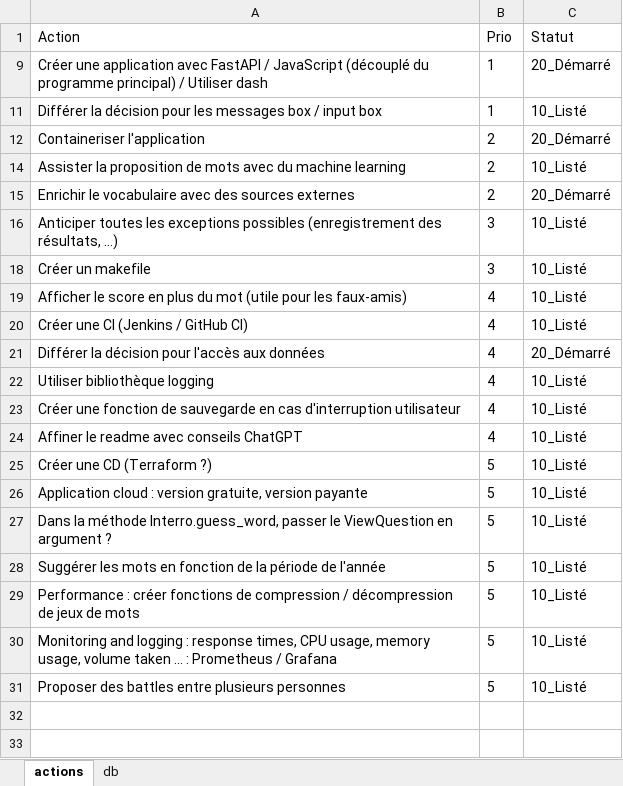
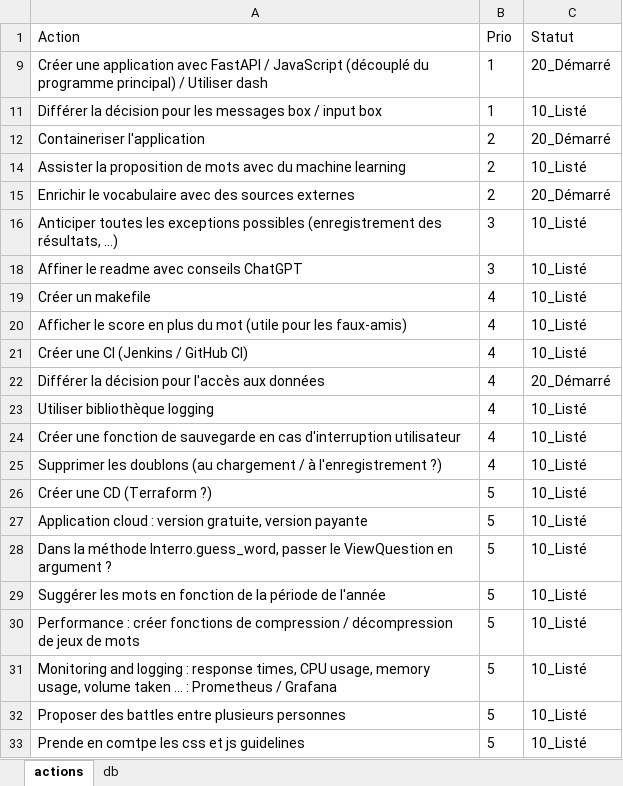
Before and after one commit to Benoit-78/vocabulary, an Excel workbook: mgmt/actions_vocabulary.xlsm, sheet actions, drawn as a sheet; values as stored, in another font and other column widths than the file's, no borders; table styles not drawn; addresses are those after the commit; the diff names each change by its address in the sheet, - before the commit and + after, or states it on an @@ line.

```diff
--- a/mgmt/actions_vocabulary.xlsm (sheet actions)
+++ b/mgmt/actions_vocabulary.xlsm (sheet actions)
+row 18: Affiner le readme avec conseils ChatGPT | 3 | 10_Listé
-B19 (Prio): 3
+B19 (Prio): 4
-A25 (Action): Affiner le readme avec conseils ChatGPT
+A25 (Action): Supprimer les doublons (au chargement / à l'enregistrement ?)
+row 33: Prende en comtpe les css et js guidelines | 5 | 10_Listé
```
Also changed, not shown: 19 other files.
